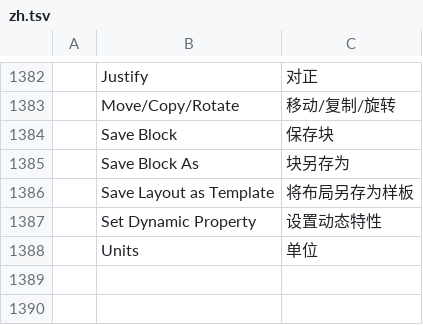
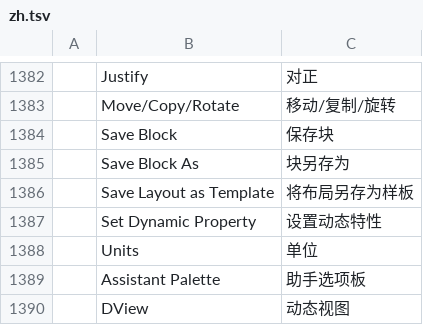
Before and after one commit to mattlafy/lamb-cadcraft, a TSV file: crates/ui-egui/src/i18n/zh.tsv, drawn as a sheet; only a part is shown, gaps mark what is left out.

```diff
--- a/crates/ui-egui/src/i18n/zh.tsv
+++ b/crates/ui-egui/src/i18n/zh.tsv
@@ -1388 +1388,3 @@
 	Units	单位
+	Assistant Palette	助手选项板
+	DView	动态视图
```
Also changed, not shown: 1 other file.
